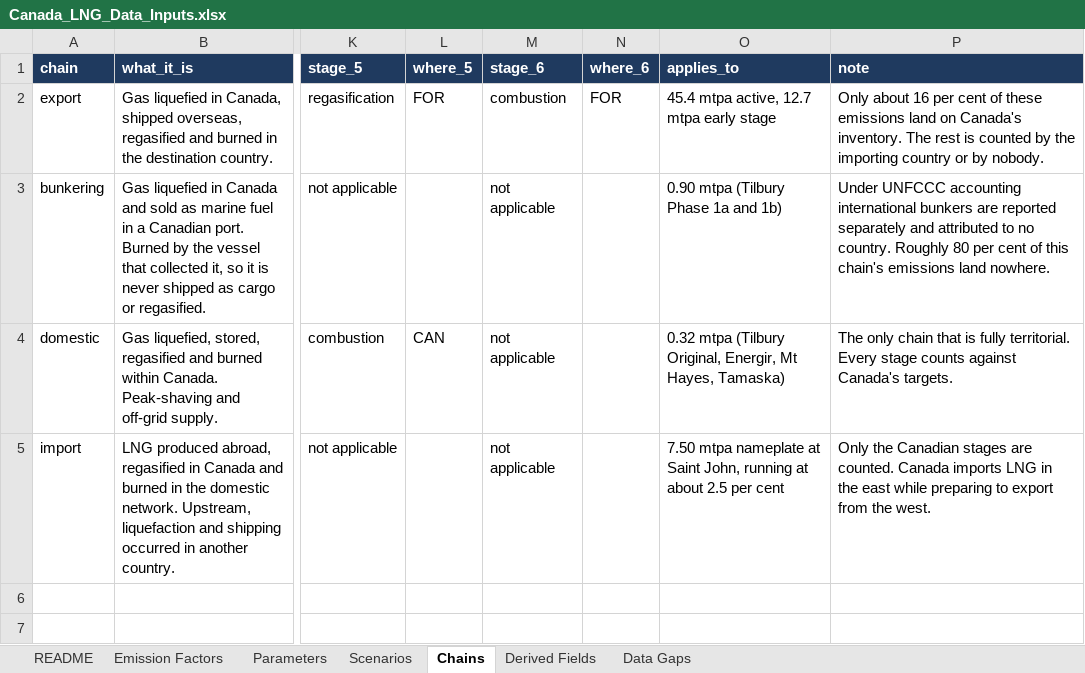
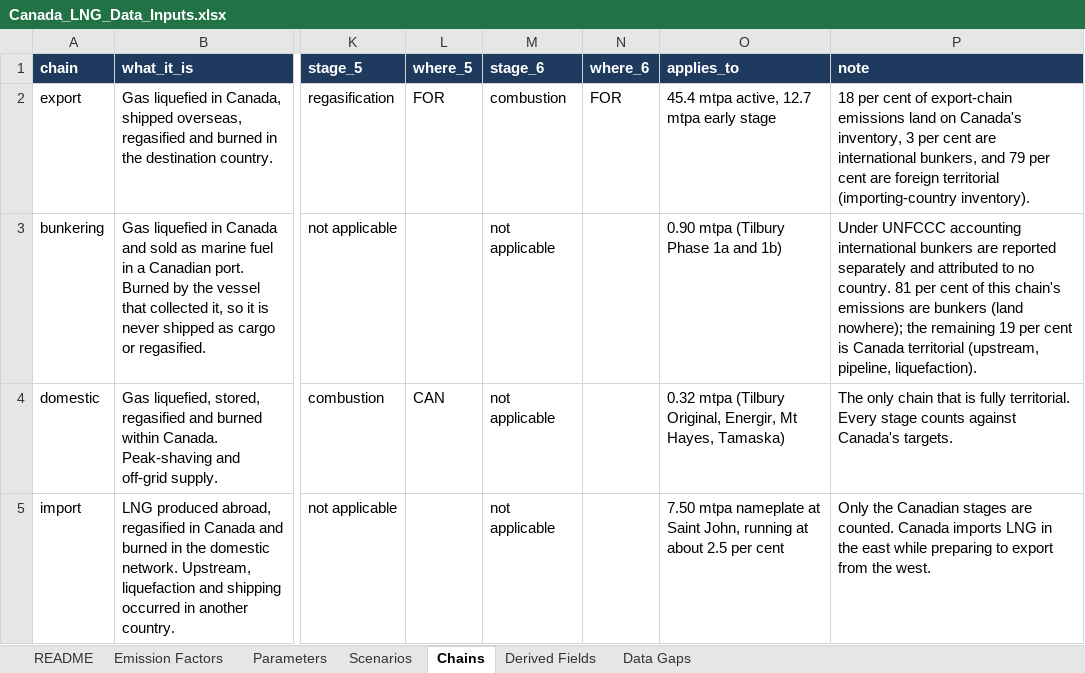
Before and after one commit to FStretch/canada_lng_expansion, an Excel workbook: Inputs/Canada_LNG_Data_Inputs.xlsx, sheet Chains, drawn as a sheet; only a part is shown, gaps mark what is left out; values as stored, in another font and other column widths than the file's, no borders; the diff names each change by its address in the sheet, - before the commit and + after, or states it on an @@ line.

```diff
--- a/Inputs/Canada_LNG_Data_Inputs.xlsx (sheet Chains)
+++ b/Inputs/Canada_LNG_Data_Inputs.xlsx (sheet Chains)
-P2 (note): Only about 16 per cent of these emissions land on Canada's inventory. The rest is counted by the importing country or by nobody.
+P2 (note): 18 per cent of export-chain emissions land on Canada's inventory, 3 per cent are international bunkers, and 79 per cent are foreign territorial (importing-country inventory).
-P3 (note): …no country. Roughly 80 per cent of this chain's emissions land nowhere.
+P3 (note): …no country. 81 per cent of this chain's emissions are bunkers (land nowhere); the remaining 19 per cent is Canada territorial (upstream, pipeline, liquefaction).
```
Also changed, not shown: sheet README, 2 other files.
